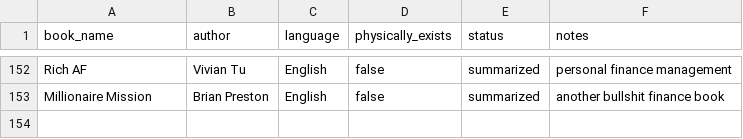
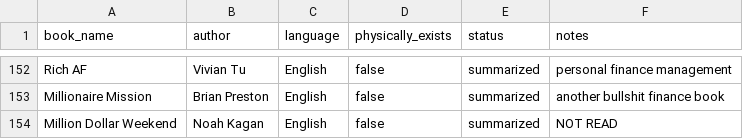
Before and after one commit to scraper-bots/works_az, a CSV file: reading-list.csv, drawn as a sheet; only a part is shown, gaps mark what is left out; the diff names each change by its address in the sheet, - before the commit and + after, or states it on an @@ line.

Commit message:
Update reading-list.csv

```diff
--- a/reading-list.csv
+++ b/reading-list.csv
+row 154: Million Dollar Weekend | Noah Kagan | English | false | summarized | NOT READ
```
